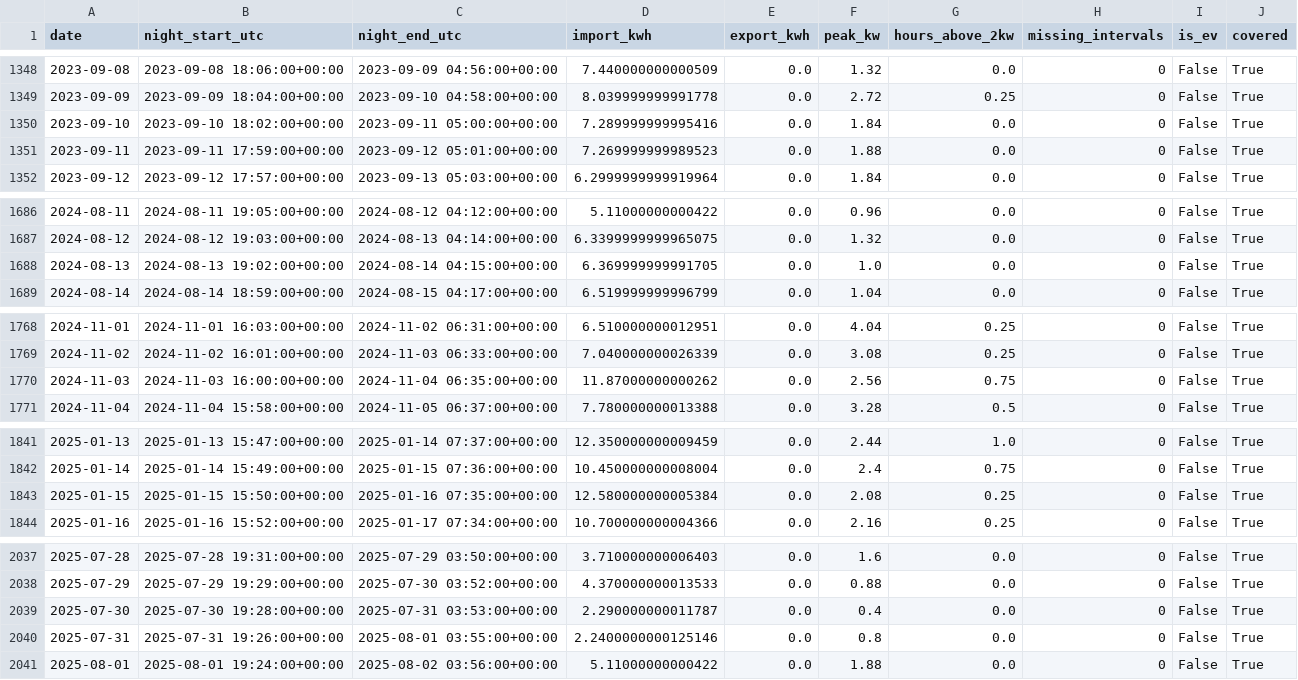
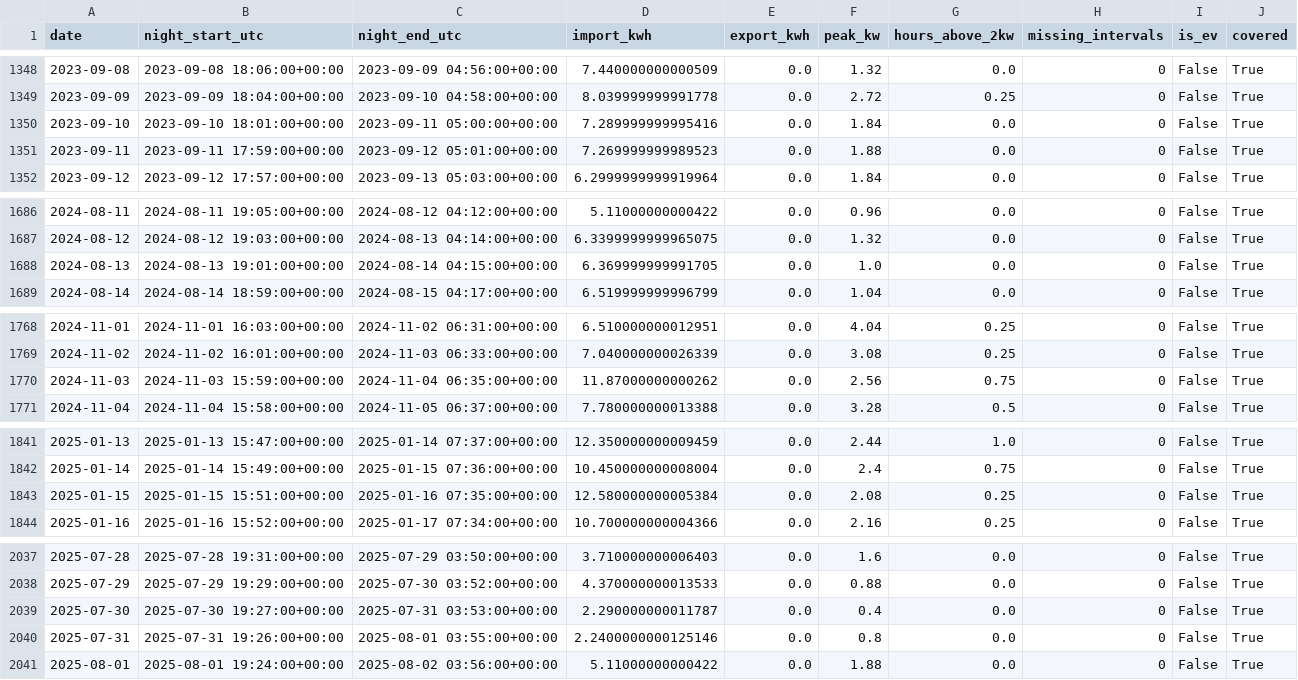
Before and after one commit to jvhaarst/pvhistory, a CSV file: out/meter_night_summary.csv, drawn as a sheet; only a part is shown, gaps mark what is left out; the diff covers the shown part only.

```diff
--- a/out/meter_night_summary.csv
+++ b/out/meter_night_summary.csv
@@ -1349,3 +1349,3 @@ date,night_start_utc,night_end_utc,import_kwh,export_kwh,peak_kw,hours_above_2kw
 2023-09-09,2023-09-09 18:04:00+00:00,2023-09-10 04:58:00+00:00,8.039999999991778,0.0,2.72,0.25,0,False,True
-2023-09-10,2023-09-10 18:02:00+00:00,2023-09-11 05:00:00+00:00,7.289999999995416,0.0,1.84,0.0,0,False,True
+2023-09-10,2023-09-10 18:01:00+00:00,2023-09-11 05:00:00+00:00,7.289999999995416,0.0,1.84,0.0,0,False,True
 2023-09-11,2023-09-11 17:59:00+00:00,2023-09-12 05:01:00+00:00,7.269999999989523,0.0,1.88,0.0,0,False,True
@@ -1687,3 +1687,3 @@ date,night_start_utc,night_end_utc,import_kwh,export_kwh,peak_kw,hours_above_2kw
 2024-08-12,2024-08-12 19:03:00+00:00,2024-08-13 04:14:00+00:00,6.3399999999965075,0.0,1.32,0.0,0,False,True
-2024-08-13,2024-08-13 19:02:00+00:00,2024-08-14 04:15:00+00:00,6.369999999991705,0.0,1.0,0.0,0,False,True
+2024-08-13,2024-08-13 19:01:00+00:00,2024-08-14 04:15:00+00:00,6.369999999991705,0.0,1.0,0.0,0,False,True
 2024-08-14,2024-08-14 18:59:00+00:00,2024-08-15 04:17:00+00:00,6.519999999996799,0.0,1.04,0.0,0,False,True
@@ -1769,3 +1769,3 @@ date,night_start_utc,night_end_utc,import_kwh,export_kwh,peak_kw,hours_above_2kw
 2024-11-02,2024-11-02 16:01:00+00:00,2024-11-03 06:33:00+00:00,7.040000000026339,0.0,3.08,0.25,0,False,True
-2024-11-03,2024-11-03 16:00:00+00:00,2024-11-04 06:35:00+00:00,11.87000000000262,0.0,2.56,0.75,0,False,True
+2024-11-03,2024-11-03 15:59:00+00:00,2024-11-04 06:35:00+00:00,11.87000000000262,0.0,2.56,0.75,0,False,True
 2024-11-04,2024-11-04 15:58:00+00:00,2024-11-05 06:37:00+00:00,7.780000000013388,0.0,3.28,0.5,0,False,True
@@ -1842,3 +1842,3 @@ date,night_start_utc,night_end_utc,import_kwh,export_kwh,peak_kw,hours_above_2kw
 2025-01-14,2025-01-14 15:49:00+00:00,2025-01-15 07:36:00+00:00,10.450000000008004,0.0,2.4,0.75,0,False,True
-2025-01-15,2025-01-15 15:50:00+00:00,2025-01-16 07:35:00+00:00,12.580000000005384,0.0,2.08,0.25,0,False,True
+2025-01-15,2025-01-15 15:51:00+00:00,2025-01-16 07:35:00+00:00,12.580000000005384,0.0,2.08,0.25,0,False,True
 2025-01-16,2025-01-16 15:52:00+00:00,2025-01-17 07:34:00+00:00,10.700000000004366,0.0,2.16,0.25,0,False,True
@@ -2038,3 +2038,3 @@ date,night_start_utc,night_end_utc,import_kwh,export_kwh,peak_kw,hours_above_2kw
 2025-07-29,2025-07-29 19:29:00+00:00,2025-07-30 03:52:00+00:00,4.370000000013533,0.0,0.88,0.0,0,False,True
-2025-07-30,2025-07-30 19:28:00+00:00,2025-07-31 03:53:00+00:00,2.290000000011787,0.0,0.4,0.0,0,False,True
+2025-07-30,2025-07-30 19:27:00+00:00,2025-07-31 03:53:00+00:00,2.290000000011787,0.0,0.4,0.0,0,False,True
 2025-07-31,2025-07-31 19:26:00+00:00,2025-08-01 03:55:00+00:00,2.2400000000125146,0.0,0.8,0.0,0,False,True
```
Also changed, not shown: 6 edited cells elsewhere in this file, out/battery_sweep.csv, out/meter_battery_sweep.csv, 4 other files.
